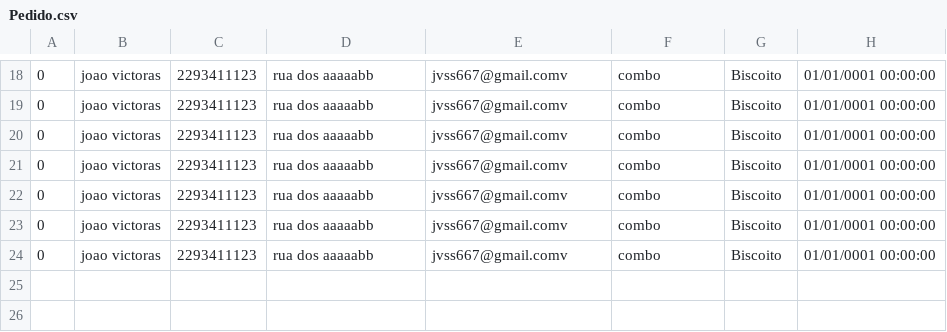
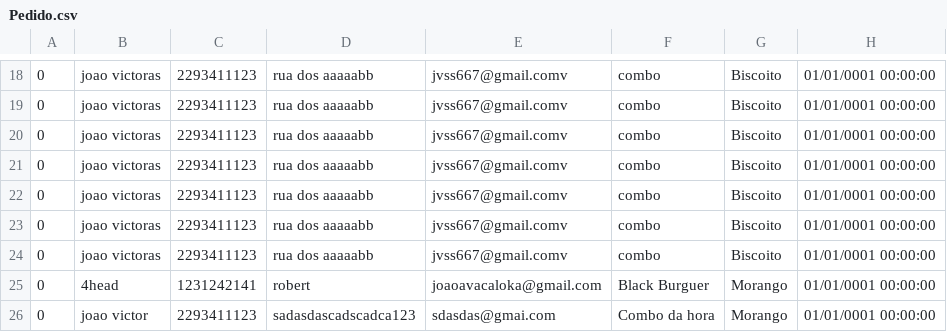
Before and after one commit to jv-soncini/HamburgueriaC-, a CSV file: DataBase/Pedido.csv, drawn as a sheet; only a part is shown, gaps mark what is left out.

Commit message:
repositorios de hamburguer e shake e view de pedido

```diff
--- a/DataBase/Pedido.csv
+++ b/DataBase/Pedido.csv
@@ -24 +24,3 @@
 0;joao victoras;2293411123;rua dos aaaaabb;jvss667@gmail.comv;combo;Biscoito;01/01/0001 00:00:00
+0;4head;1231242141;robert;joaoavacaloka@gmail.com;Black Burguer;Morango;01/01/0001 00:00:00
+0;joao victor;2293411123;sadasdascadscadca123;sdasdas@gmai.com;Combo da hora;Morango;01/01/0001 00:00:00
```
Also changed, not shown: 5 other files.
